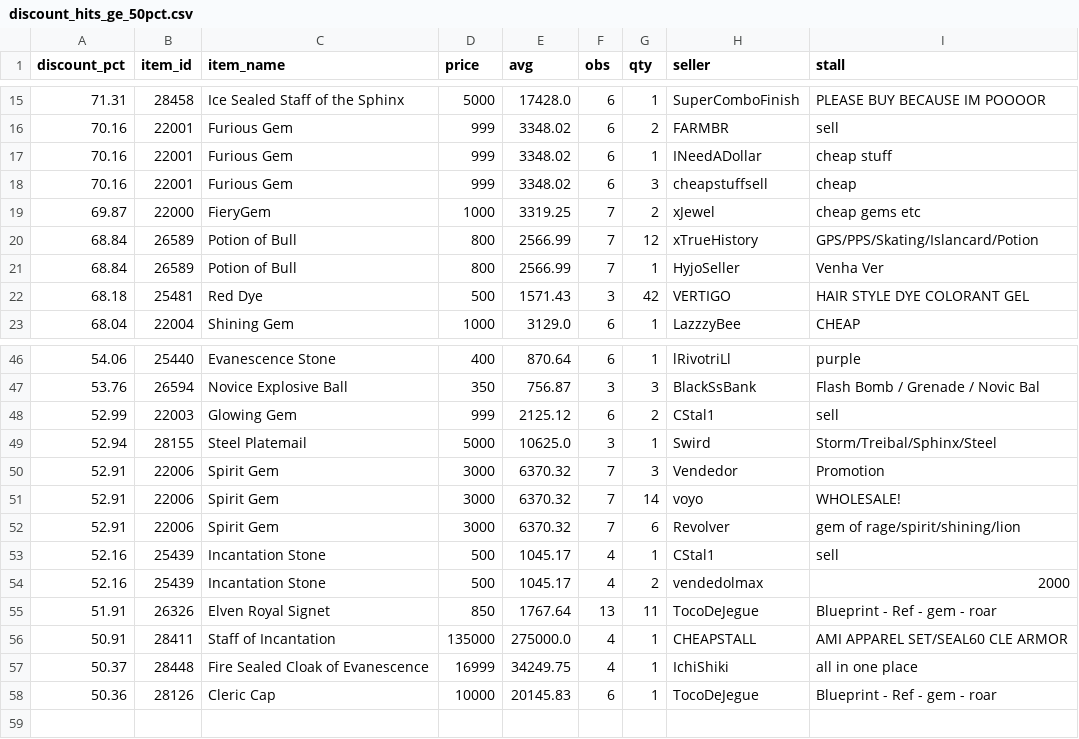
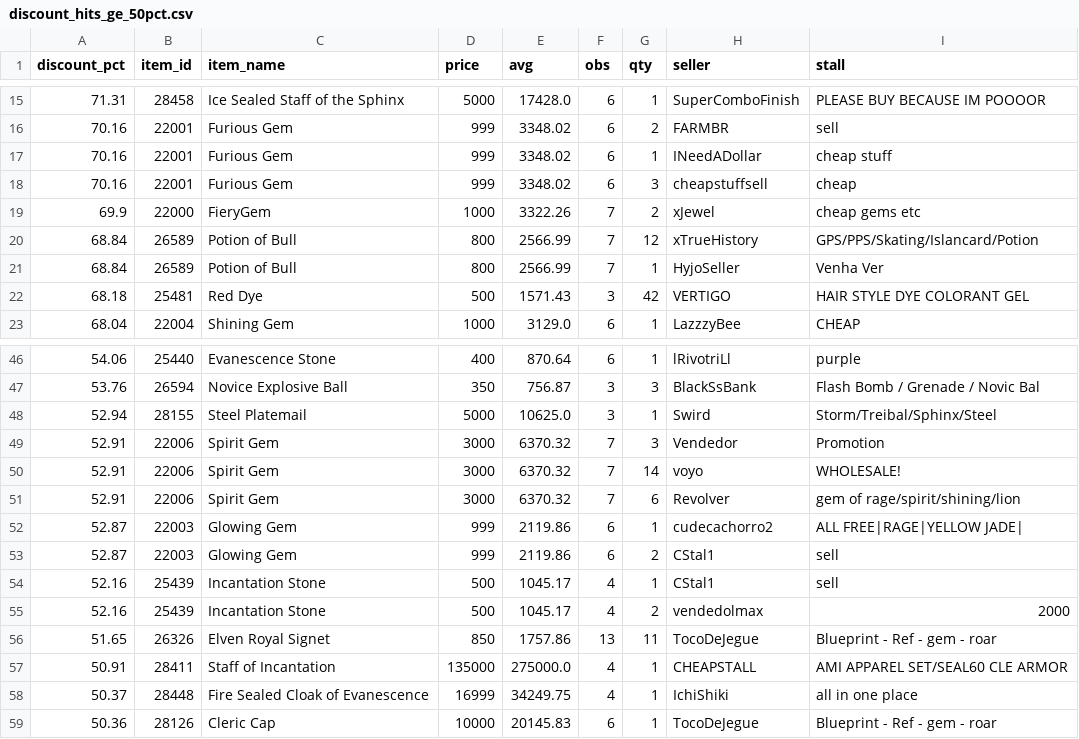
Before and after one commit to Bunencio/moon-discounts, a CSV file: docs/discount_hits_ge_50pct.csv, drawn as a sheet; only a part is shown, gaps mark what is left out.

```diff
--- a/docs/discount_hits_ge_50pct.csv
+++ b/docs/discount_hits_ge_50pct.csv
@@ -18,3 +18,3 @@ discount_pct,item_id,item_name,price,avg,obs,qty,seller,stall
 70.16,22001,Furious Gem,999,3348.02,6,3,cheapstuffsell,cheap
-69.87,22000,FieryGem,1000,3319.25,7,2,xJewel,cheap gems etc
+69.9,22000,FieryGem,1000,3322.26,7,2,xJewel,cheap gems etc
 68.84,26589,Potion of Bull,800,2566.99,7,12,xTrueHistory,GPS/PPS/Skating/Islancard/Potion
@@ -47,3 +47,2 @@ discount_pct,item_id,item_name,price,avg,obs,qty,seller,stall
 53.76,26594,Novice Explosive Ball,350,756.87,3,3,BlackSsBank,Flash Bomb / Grenade / Novic Bal
-52.99,22003,Glowing Gem,999,2125.12,6,2,CStal1,sell
 52.94,28155,Steel Platemail,5000,10625.0,3,1,Swird,Storm/Treibal/Sphinx/Steel
@@ -52,5 +51,7 @@ discount_pct,item_id,item_name,price,avg,obs,qty,seller,stall
 52.91,22006,Spirit Gem,3000,6370.32,7,6,Revolver,gem of rage/spirit/shining/lion
+52.87,22003,Glowing Gem,999,2119.86,6,1,cudecachorro2,ALL FREE|RAGE|YELLOW JADE|
+52.87,22003,Glowing Gem,999,2119.86,6,2,CStal1,sell
 52.16,25439,Incantation Stone,500,1045.17,4,1,CStal1,sell
 52.16,25439,Incantation Stone,500,1045.17,4,2,vendedolmax,2000
-51.91,26326,Elven Royal Signet,850,1767.64,13,11,TocoDeJegue,Blueprint - Ref - gem - roar
+51.65,26326,Elven Royal Signet,850,1757.86,13,11,TocoDeJegue,Blueprint - Ref - gem - roar
 50.91,28411,Staff of Incantation,135000,275000.0,4,1,CHEAPSTALL,AMI APPAREL SET/SEAL60 CLE ARMOR
```
Also changed, not shown: docs/profit_hits_ge_20000.csv.
